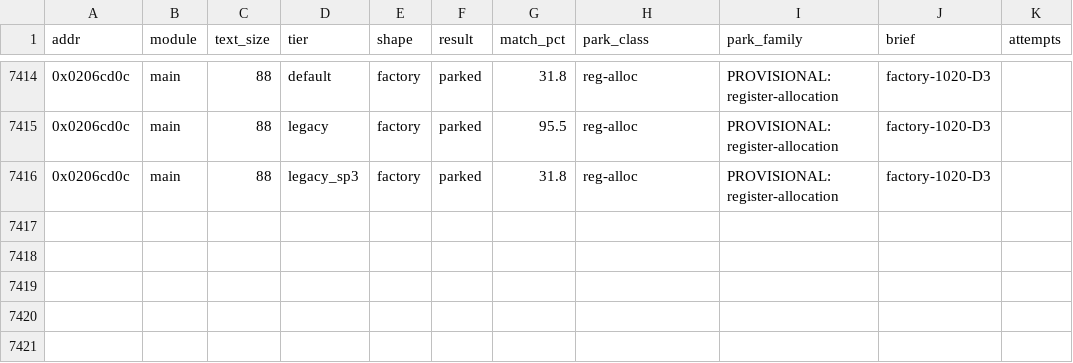
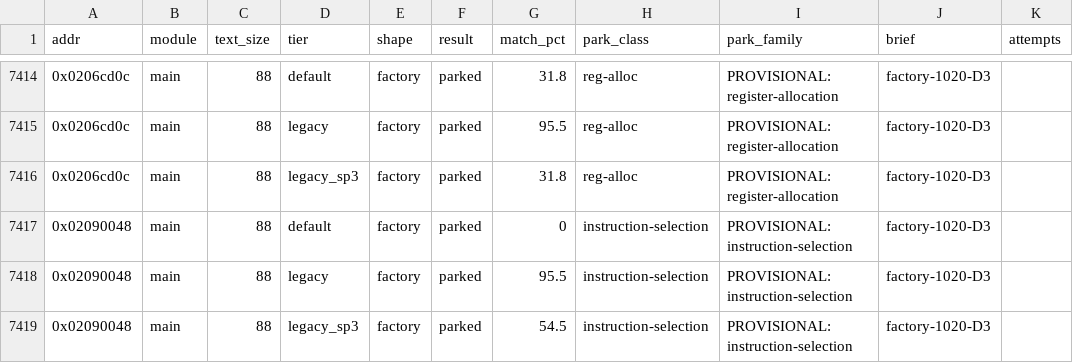
Before and after one commit to cntrl-alt-lenny/gx-spirit-caller, a TSV file: docs/ledger/attempts.tsv, drawn as a sheet; only a part is shown, gaps mark what is left out; the diff names each change by its address in the sheet, - before the commit and + after, or states it on an @@ line.

Commit message:
factory D3: park func_02090048 (best 95.5%)

```diff
--- a/docs/ledger/attempts.tsv
+++ b/docs/ledger/attempts.tsv
+row 7417: 0x02090048 | main | 88 | default | factory | parked | 0 | instruction-selection | PROVISIONAL:instruction-selection | factory-1020-D3
+row 7418: 0x02090048 | main | 88 | legacy | factory | parked | 95.5 | instruction-selection | PROVISIONAL:instruction-selection | factory-1020-D3
+row 7419: 0x02090048 | main | 88 | legacy_sp3 | factory | parked | 54.5 | instruction-selection | PROVISIONAL:instruction-selection | factory-1020-D3
```
